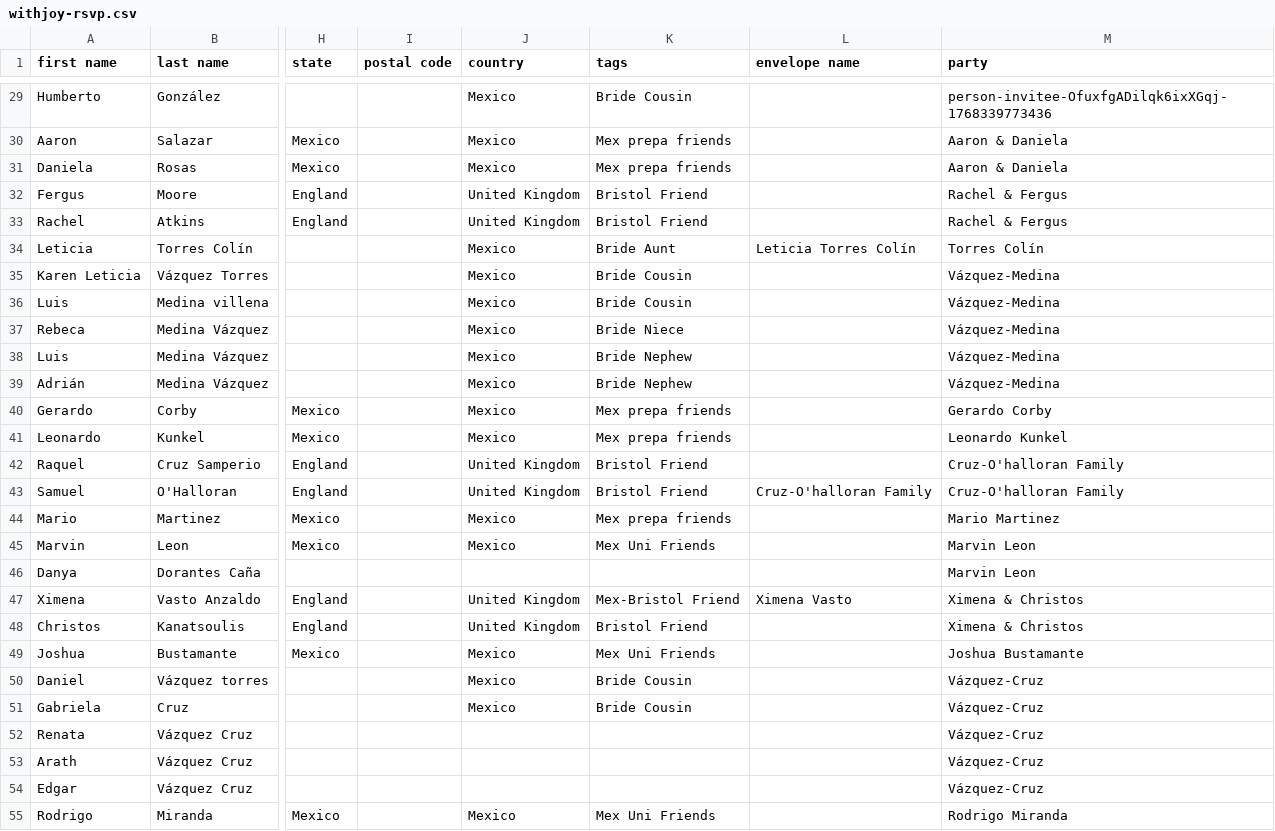
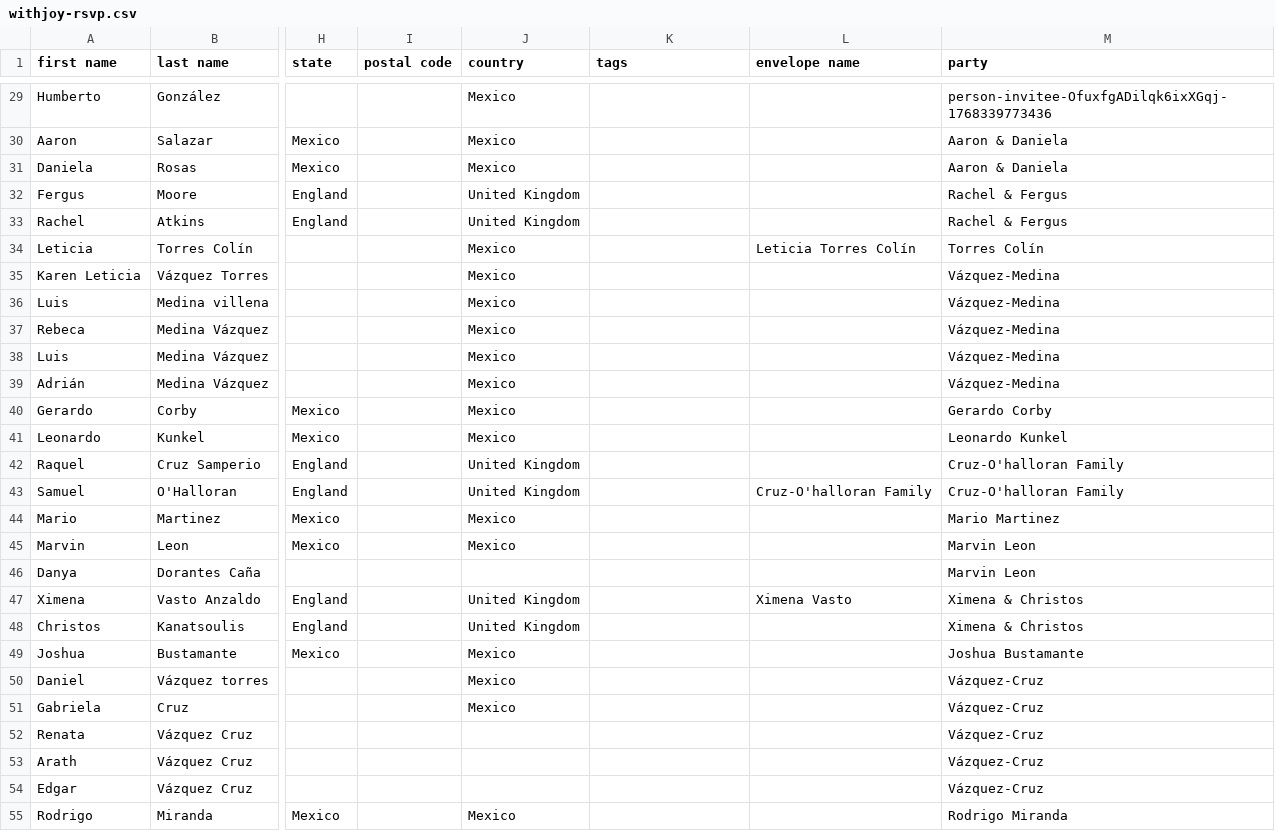
Before and after one commit to Mvilleda/boda-mv26, a CSV file: withjoy-rsvp.csv, drawn as a sheet; only a part is shown, gaps mark what is left out; the diff covers the shown part only; the diff names each change by its address in the sheet, - before the commit and + after, or states it on an @@ line.

```diff
--- a/withjoy-rsvp.csv
+++ b/withjoy-rsvp.csv
-K29 (tags): Bride Cousin
+K29 (tags): (empty)
-K30:K31 (tags): Mex prepa friends
+K30:K31 (tags): (empty)
-K32:K33 (tags): Bristol Friend
+K32:K33 (tags): (empty)
-K34 (tags): Bride Aunt
+K34 (tags): (empty)
-K35:K36 (tags): Bride Cousin
+K35:K36 (tags): (empty)
-K37 (tags): Bride Niece
+K37 (tags): (empty)
-K38:K39 (tags): Bride Nephew
+K38:K39 (tags): (empty)
-K40:K41 (tags): Mex prepa friends
+K40:K41 (tags): (empty)
-K42:K43 (tags): Bristol Friend
+K42:K43 (tags): (empty)
-K44 (tags): Mex prepa friends
+K44 (tags): (empty)
-K45 (tags): Mex Uni Friends
+K45 (tags): (empty)
-K47 (tags): Mex-Bristol Friend
+K47 (tags): (empty)
-K48 (tags): Bristol Friend
+K48 (tags): (empty)
-K49 (tags): Mex Uni Friends
+K49 (tags): (empty)
-K50:K51 (tags): Bride Cousin
+K50:K51 (tags): (empty)
-K55 (tags): Mex Uni Friends
+K55 (tags): (empty)
```
Also changed, not shown: 116 edited cells elsewhere in this file, 1 other file.
